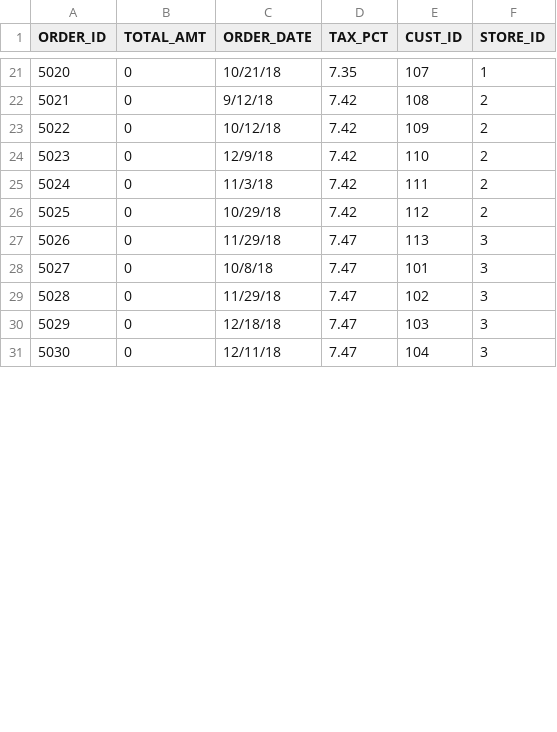
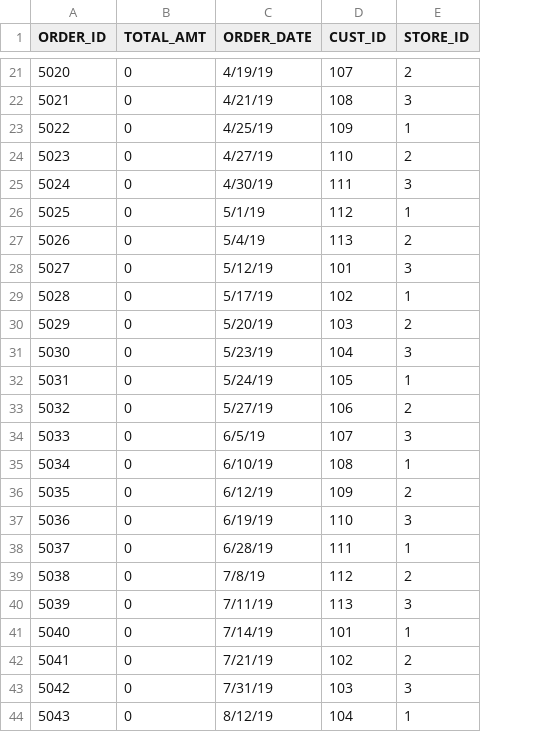
Before and after one commit to Aishwaryajakka/Online_Pharmacy_Application_Management_System, a CSV file: data/11orders.csv, drawn as a sheet; only a part is shown, gaps mark what is left out; removed rows and columns are numbered as before the commit, all else as after; the diff covers the shown part only; the diff names each change by its address in the sheet, - before the commit and + after, or states it on an @@ line.

```diff
--- a/data/11orders.csv
+++ b/data/11orders.csv
-column D (TAX_PCT), rows 21-31: 7.35 | 7.42 | 7.42 | 7.42 | 7.42 | 7.42 | 7.47 | 7.47 | 7.47 | 7.47 | 7.47
-C21 (ORDER_DATE): 10/21/18
+C21 (ORDER_DATE): 4/19/19
-E21 (STORE_ID): 1
+E21 (STORE_ID): 2
-C22 (ORDER_DATE): 9/12/18
+C22 (ORDER_DATE): 4/21/19
-E22 (STORE_ID): 2
+E22 (STORE_ID): 3
+row 23: 5022 | 0 | 4/25/19 | 109 | 1
+row 24: 5023 | 0 | 4/27/19 | 110 | 2
+row 25: 5024 | 0 | 4/30/19 | 111 | 3
+row 26: 5025 | 0 | 5/1/19 | 112 | 1
+row 27: 5026 | 0 | 5/4/19 | 113 | 2
+row 28: 5027 | 0 | 5/12/19 | 101 | 3
+row 29: 5028 | 0 | 5/17/19 | 102 | 1
+row 30: 5029 | 0 | 5/20/19 | 103 | 2
+row 31: 5030 | 0 | 5/23/19 | 104 | 3
+row 32: 5031 | 0 | 5/24/19 | 105 | 1
+row 33: 5032 | 0 | 5/27/19 | 106 | 2
+row 34: 5033 | 0 | 6/5/19 | 107 | 3
+row 35: 5034 | 0 | 6/10/19 | 108 | 1
@@ column A (ORDER_ID) renumbered between rows 36 and 62 @@
-C36 (ORDER_DATE): 10/12/18
+C36 (ORDER_DATE): 6/12/19
-C37 (ORDER_DATE): 12/9/18
+C37 (ORDER_DATE): 6/19/19
-E37 (STORE_ID): 2
+E37 (STORE_ID): 3
-C38 (ORDER_DATE): 11/3/18
+C38 (ORDER_DATE): 6/28/19
-E38 (STORE_ID): 2
+E38 (STORE_ID): 1
-C39 (ORDER_DATE): 10/29/18
+C39 (ORDER_DATE): 7/8/19
-C40 (ORDER_DATE): 11/29/18
+C40 (ORDER_DATE): 7/11/19
-C41 (ORDER_DATE): 10/8/18
+C41 (ORDER_DATE): 7/14/19
-E41 (STORE_ID): 3
+E41 (STORE_ID): 1
-C42 (ORDER_DATE): 11/29/18
+C42 (ORDER_DATE): 7/21/19
-E42 (STORE_ID): 3
+E42 (STORE_ID): 2
-C43 (ORDER_DATE): 12/18/18
+C43 (ORDER_DATE): 7/31/19
-C44 (ORDER_DATE): 12/11/18
+C44 (ORDER_DATE): 8/12/19
-E44 (STORE_ID): 3
+E44 (STORE_ID): 1
```
Also changed, not shown: 8 added rows and 56 edited cells elsewhere in this file, data/10has_store_stock.csv, data/7supplier.csv, 3 other files.
